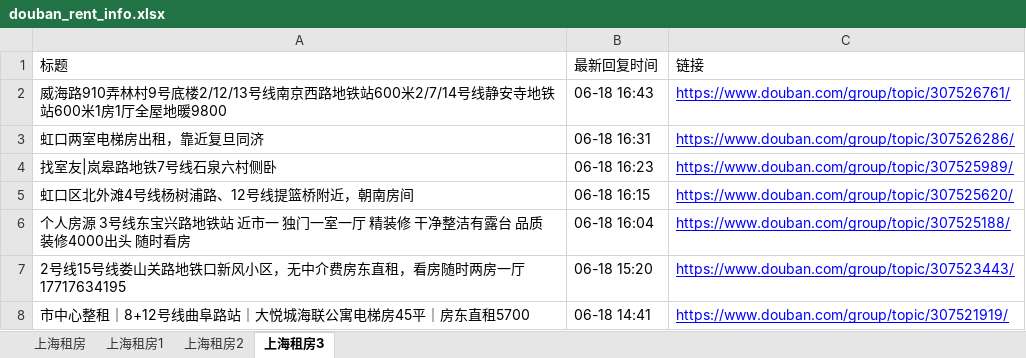
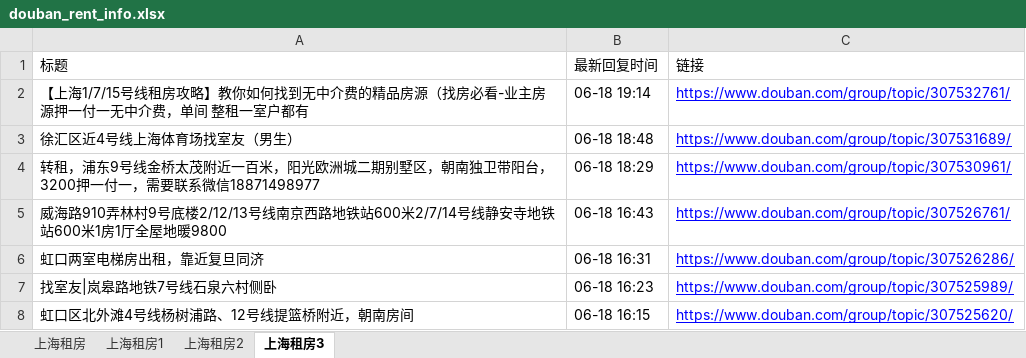
Before and after one commit to RyanShi0118/rent-info-crawler, an Excel workbook: douban_rent_info.xlsx, sheet 上海租房3, drawn as a sheet; only a part is shown; the shorter side is filled out with more unchanged rows; values as stored, in another font and other column widths than the file's, no borders; the diff names each change by its address in the sheet, - before the commit and + after, or states it on an @@ line.

```diff
--- a/douban_rent_info.xlsx (sheet 上海租房3)
+++ b/douban_rent_info.xlsx (sheet 上海租房3)
+row 2: 【上海1/7/15号线租房攻略】教你如何找到无中介费的精品房源（找房必看-业主房源押一付一无中介费，单间 整租一室户都有 | 06-18 19:14 | https://www.douban.com/group/topic/307532761/
+row 3: 徐汇区近4号线上海体育场找室友（男生） | 06-18 18:48 | https://www.douban.com/group/topic/307531689/
+row 4: 转租，浦东9号线金桥太茂附近一百米，阳光欧洲城二期别墅区，朝南独卫带阳台，3200押一付一，需要联系微信18871498977 | 06-18 18:29 | https://www.douban.com/group/topic/307530961/
```
Also changed, not shown: sheet 上海租房, sheet 上海租房1, sheet 上海租房2, filtered_rent_info.xlsx, 1 other file.
